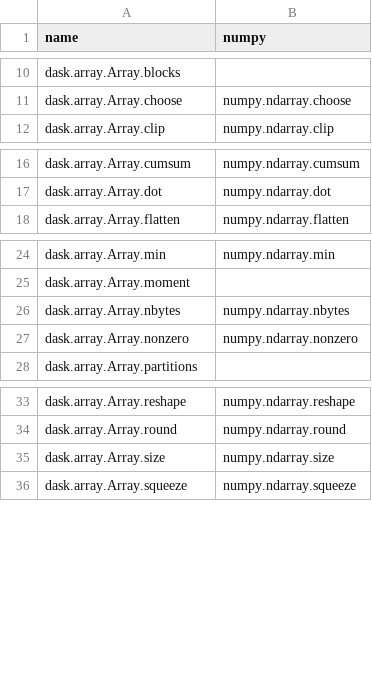
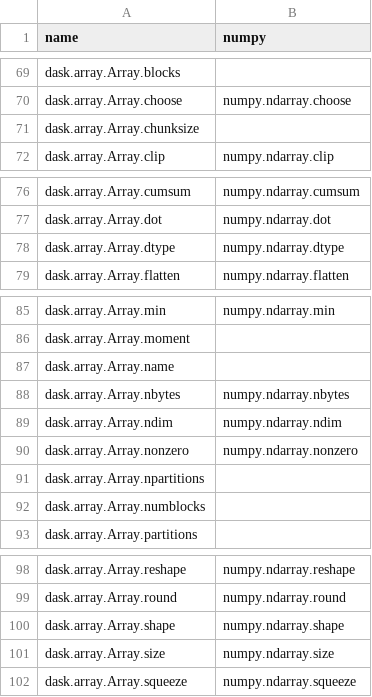
Before and after one commit to data-apis/array-api-comparison, a CSV file: data/joins/methods/dask_numpy.csv, drawn as a sheet; only a part is shown, gaps mark what is left out; the diff covers the shown part only.

Commit message:
Add missing dunder methods

```diff
--- a/data/joins/methods/dask_numpy.csv
+++ b/data/joins/methods/dask_numpy.csv
@@ -11,2 +70,3 @@ name,numpy
 "dask.array.Array.choose","numpy.ndarray.choose"
+"dask.array.Array.chunksize",""
 "dask.array.Array.clip","numpy.ndarray.clip"
@@ -17,2 +77,3 @@ name,numpy
 "dask.array.Array.dot","numpy.ndarray.dot"
+"dask.array.Array.dtype","numpy.ndarray.dtype"
 "dask.array.Array.flatten","numpy.ndarray.flatten"
@@ -25,4 +86,8 @@ name,numpy
 "dask.array.Array.moment",""
+"dask.array.Array.name",""
 "dask.array.Array.nbytes","numpy.ndarray.nbytes"
+"dask.array.Array.ndim","numpy.ndarray.ndim"
 "dask.array.Array.nonzero","numpy.ndarray.nonzero"
+"dask.array.Array.npartitions",""
+"dask.array.Array.numblocks",""
 "dask.array.Array.partitions",""
@@ -34,2 +99,3 @@ name,numpy
 "dask.array.Array.round","numpy.ndarray.round"
+"dask.array.Array.shape","numpy.ndarray.shape"
 "dask.array.Array.size","numpy.ndarray.size"
```
Also changed, not shown: 17 added rows and 42 moved rows elsewhere in this file, 1 other file.
